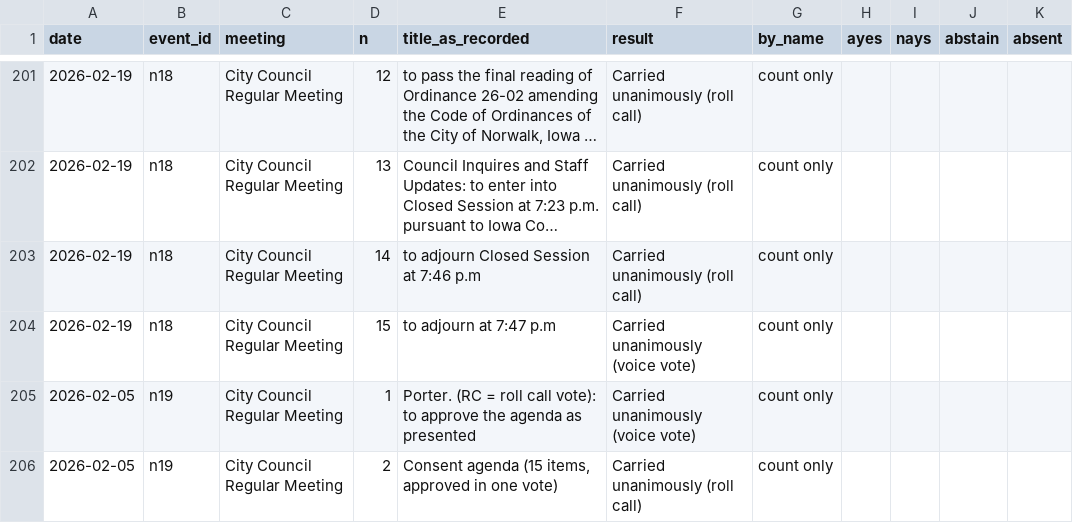
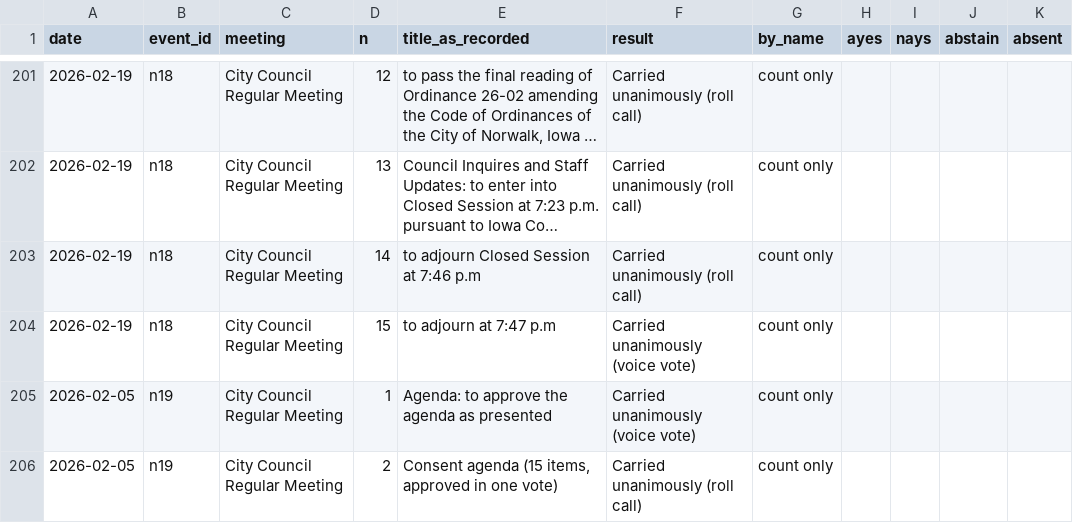
Before and after one commit to catalyst-labs-dev/citizenwire-site, a CSV file: records/norwalk-2026-inventory.csv, drawn as a sheet; only a part is shown, gaps mark what is left out; long unchanged cells end in …; the diff covers the shown part only; the diff names each change by its address in the sheet, - before the commit and + after, or states it on an @@ line.

```diff
--- a/records/norwalk-2026-inventory.csv
+++ b/records/norwalk-2026-inventory.csv
-E205 (title_as_recorded): Porter. (RC = roll call vote): to approve…
+E205 (title_as_recorded): Agenda: to approve…
```
Also changed, not shown: 20 edited cells elsewhere in this file, records/perry-2026-inventory.csv, 41 other files.
